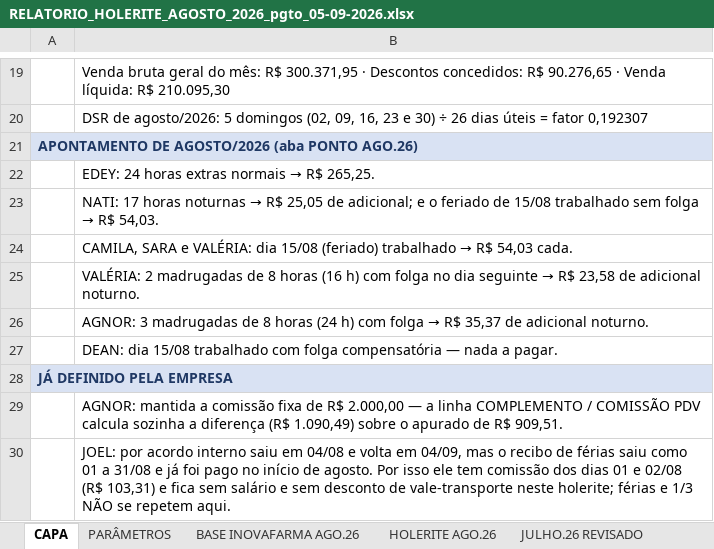
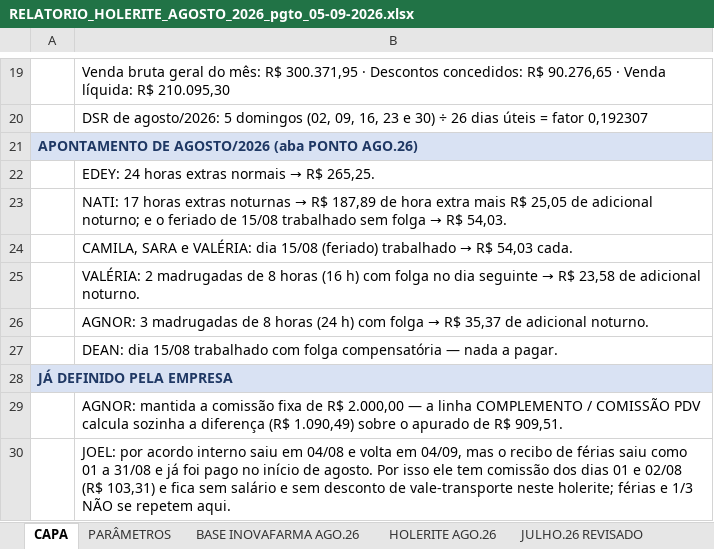
Before and after one commit to Presidentephm/site-farmacia, an Excel workbook: relatorios/contabilidade/RELATORIO_HOLERITE_AGOSTO_2026_pgto_05-09-2026.xlsx, sheet CAPA, drawn as a sheet; only a part is shown, gaps mark what is left out; values as stored, in another font and other column widths than the file's, no borders; the diff names each change by its address in the sheet, - before the commit and + after, or states it on an @@ line.

```diff
--- a/relatorios/contabilidade/RELATORIO_HOLERITE_AGOSTO_2026_pgto_05-09-2026.xlsx (sheet CAPA)
+++ b/relatorios/contabilidade/RELATORIO_HOLERITE_AGOSTO_2026_pgto_05-09-2026.xlsx (sheet CAPA)
@@ B23: …17 horas noturnas → R$ 25,05 de adicional; e o… → …17 horas extras noturnas → R$ 187,89 de hora extra mais R$ 25,05 de adicional noturno; e o… @@
```
Also changed, not shown: sheet PONTO AGO.26, sheet HOLERITE AGO.26, relatorios/contabilidade/RELATORIO_HOLERITE_AGOSTO_2026_CENTRO_pgto_05-09-2026.xlsx, relatorios/contabilidade/RELATORIO_HOLERITE_AGOSTO_2026_TRANCOSO_pgto_05-09-2026.xlsx, 9 other files.
